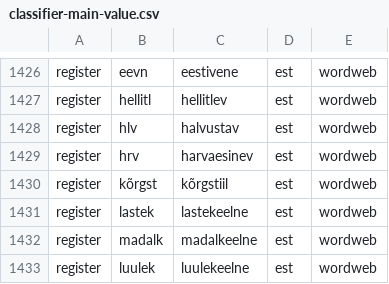
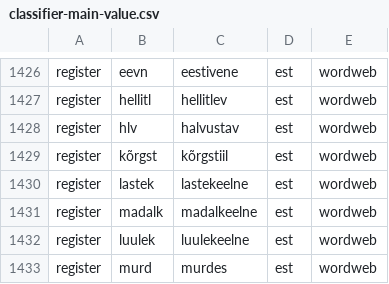
Before and after one commit to keeleinstituut/ekilex, a CSV file: ekilex-etl/fileresources/csv/classifier-main-value.csv, drawn as a sheet; only a part is shown, gaps mark what is left out; the shorter side is filled out with more unchanged rows; the diff names each change by its address in the sheet, - before the commit and + after, or states it on an @@ line.

```diff
--- a/ekilex-etl/fileresources/csv/classifier-main-value.csv
+++ b/ekilex-etl/fileresources/csv/classifier-main-value.csv
-row 1429: register | hrv | harvaesinev | est | wordweb
```
Also changed, not shown: ekilex-etl/fileresources/csv/classifier-domain.csv, 2 other files.
